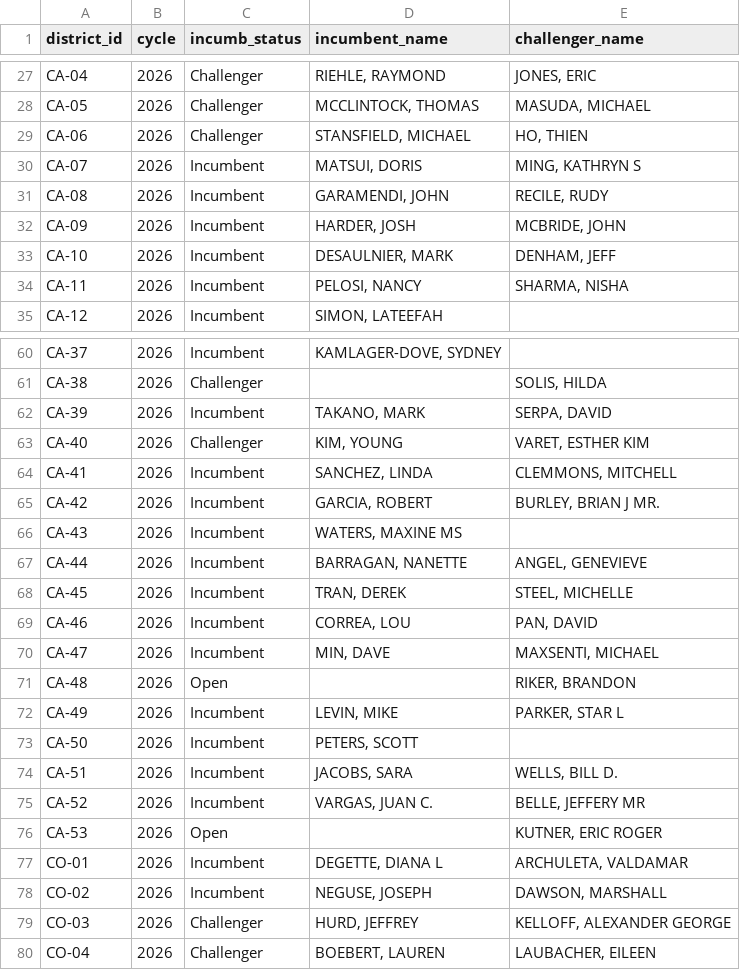
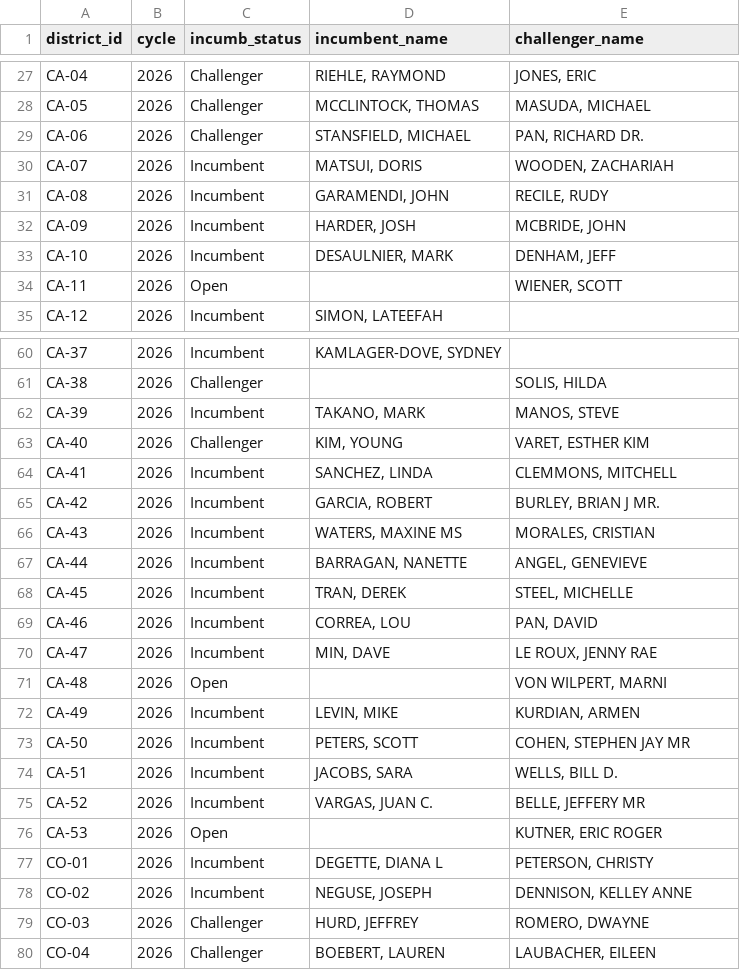
Before and after one commit to callum-doty/two_party_theory, a CSV file: data/raw/fec/incumbency_2026.csv, drawn as a sheet; only a part is shown, gaps mark what is left out; the diff covers the shown part only.

```diff
--- a/data/raw/fec/incumbency_2026.csv
+++ b/data/raw/fec/incumbency_2026.csv
@@ -28,4 +28,4 @@ CA-04,2026,Challenger,"RIEHLE, RAYMOND","JONES, ERIC"
 CA-05,2026,Challenger,"MCCLINTOCK, THOMAS","MASUDA, MICHAEL"
-CA-06,2026,Challenger,"STANSFIELD, MICHAEL","HO, THIEN"
-CA-07,2026,Incumbent,"MATSUI, DORIS","MING, KATHRYN S"
+CA-06,2026,Challenger,"STANSFIELD, MICHAEL","PAN, RICHARD DR."
+CA-07,2026,Incumbent,"MATSUI, DORIS","WOODEN, ZACHARIAH"
 CA-08,2026,Incumbent,"GARAMENDI, JOHN","RECILE, RUDY"
@@ -33,3 +33,3 @@ CA-09,2026,Incumbent,"HARDER, JOSH","MCBRIDE, JOHN"
 CA-10,2026,Incumbent,"DESAULNIER, MARK","DENHAM, JEFF"
-CA-11,2026,Incumbent,"PELOSI, NANCY","SHARMA, NISHA"
+CA-11,2026,Open,,"WIENER, SCOTT"
 CA-12,2026,Incumbent,"SIMON, LATEEFAH",
@@ -61,3 +61,3 @@ CA-37,2026,Incumbent,"KAMLAGER-DOVE, SYDNEY",
 CA-38,2026,Challenger,,"SOLIS, HILDA"
-CA-39,2026,Incumbent,"TAKANO, MARK","SERPA, DAVID"
+CA-39,2026,Incumbent,"TAKANO, MARK","MANOS, STEVE"
 CA-40,2026,Challenger,"KIM, YOUNG","VARET, ESTHER KIM"
@@ -65,3 +65,3 @@ CA-41,2026,Incumbent,"SANCHEZ, LINDA","CLEMMONS, MITCHELL"
 CA-42,2026,Incumbent,"GARCIA, ROBERT","BURLEY, BRIAN J MR."
-CA-43,2026,Incumbent,"WATERS, MAXINE MS",
+CA-43,2026,Incumbent,"WATERS, MAXINE MS","MORALES, CRISTIAN"
 CA-44,2026,Incumbent,"BARRAGAN, NANETTE","ANGEL, GENEVIEVE"
@@ -69,6 +69,6 @@ CA-45,2026,Incumbent,"TRAN, DEREK","STEEL, MICHELLE"
 CA-46,2026,Incumbent,"CORREA, LOU","PAN, DAVID"
-CA-47,2026,Incumbent,"MIN, DAVE","MAXSENTI, MICHAEL"
-CA-48,2026,Open,,"RIKER, BRANDON"
-CA-49,2026,Incumbent,"LEVIN, MIKE","PARKER, STAR L"
-CA-50,2026,Incumbent,"PETERS, SCOTT",
+CA-47,2026,Incumbent,"MIN, DAVE","LE ROUX, JENNY RAE"
+CA-48,2026,Open,,"VON WILPERT, MARNI"
+CA-49,2026,Incumbent,"LEVIN, MIKE","KURDIAN, ARMEN"
+CA-50,2026,Incumbent,"PETERS, SCOTT","COHEN, STEPHEN JAY MR"
 CA-51,2026,Incumbent,"JACOBS, SARA","WELLS, BILL D."
@@ -76,5 +76,5 @@ CA-52,2026,Incumbent,"VARGAS, JUAN C.","BELLE, JEFFERY MR"
 CA-53,2026,Open,,"KUTNER, ERIC ROGER"
-CO-01,2026,Incumbent,"DEGETTE, DIANA L","ARCHULETA, VALDAMAR"
-CO-02,2026,Incumbent,"NEGUSE, JOSEPH","DAWSON, MARSHALL"
-CO-03,2026,Challenger,"HURD, JEFFREY","KELLOFF, ALEXANDER GEORGE"
+CO-01,2026,Incumbent,"DEGETTE, DIANA L","PETERSON, CHRISTY"
+CO-02,2026,Incumbent,"NEGUSE, JOSEPH","DENNISON, KELLEY ANNE"
+CO-03,2026,Challenger,"HURD, JEFFREY","ROMERO, DWAYNE"
 CO-04,2026,Challenger,"BOEBERT, LAUREN","LAUBACHER, EILEEN"
```
Also changed, not shown: 84 edited cells elsewhere in this file, data/raw/fec/coordinated_expenditures_2026.csv, 23 other files.
